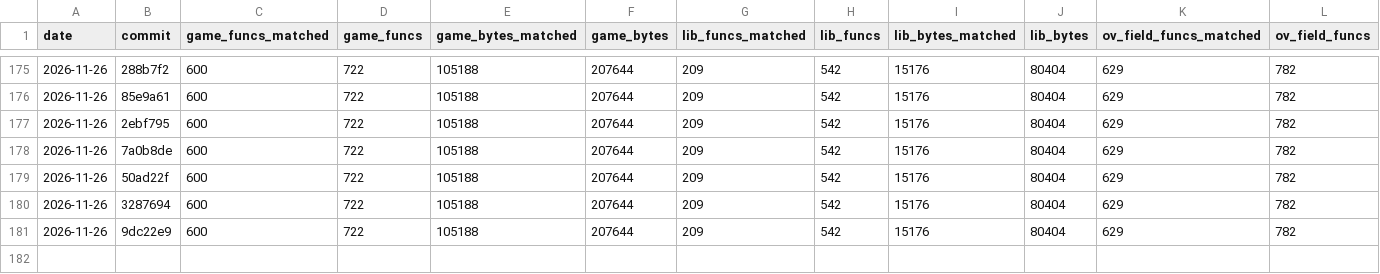
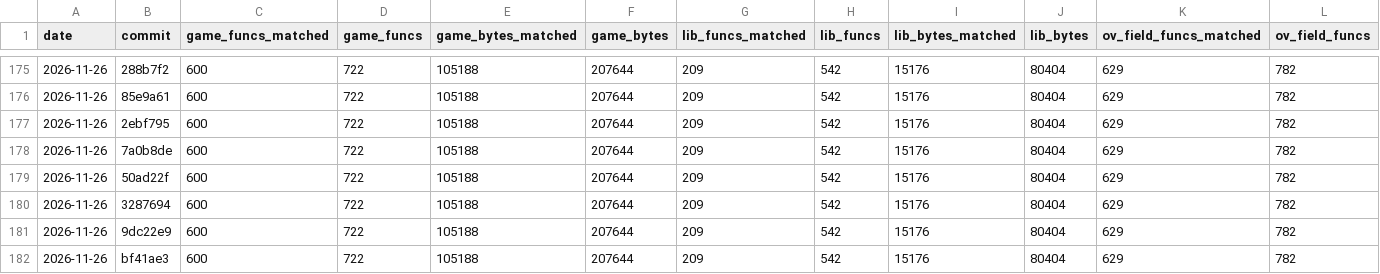
Before and after one commit to TheSaltsmith69/chronocross_decomp, a CSV file: progress/history.csv, drawn as a sheet; only a part is shown, gaps mark what is left out; rows hold the shown columns only; the diff names each change by its address in the sheet, - before the commit and + after, or states it on an @@ line.

Commit message:
Update progress snapshot

```diff
--- a/progress/history.csv
+++ b/progress/history.csv
+row 182: 2026-11-26 | bf41ae3 | 600 | 722 | 105188 | 207644 | 209 | 542 | 15176 | 80404 | 629 | 782
```
